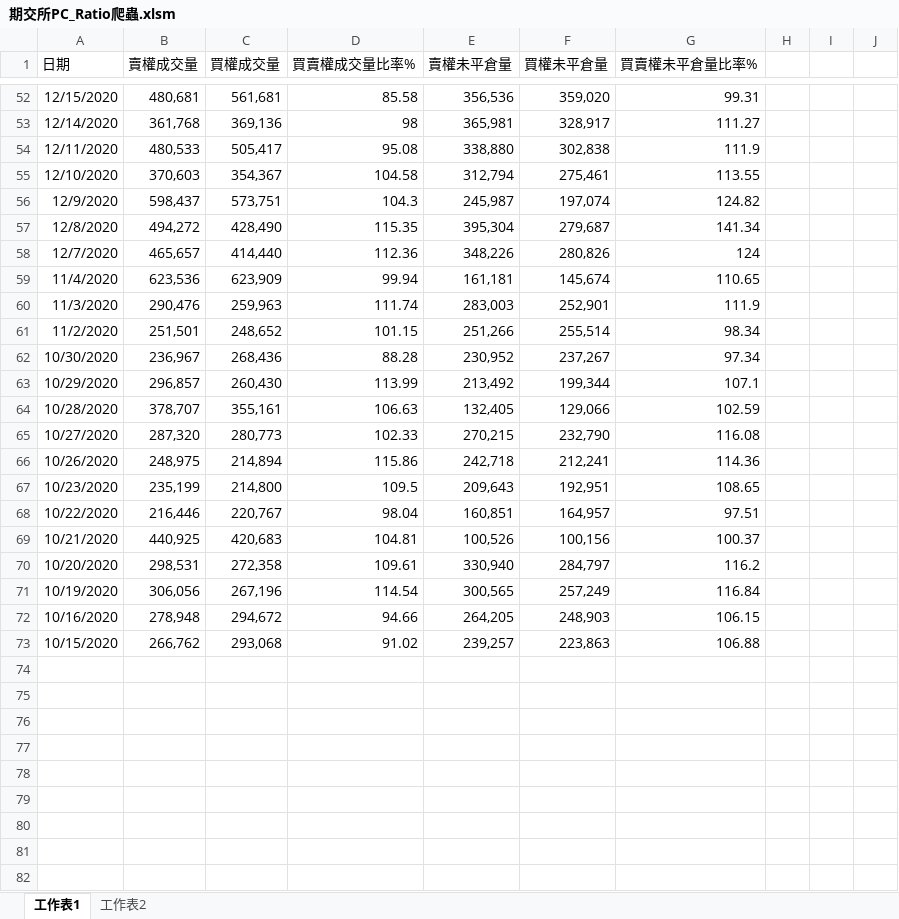
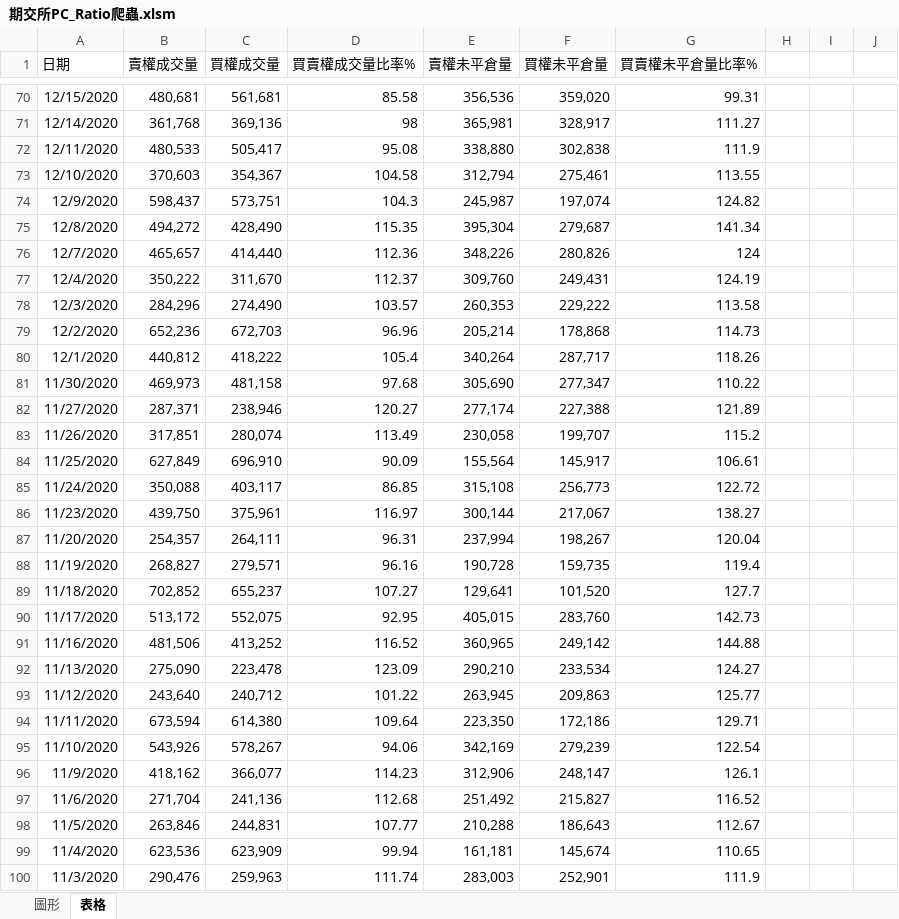
Before and after one commit to yyy855029/vba_crawler_practice, an Excel workbook: 期交所PC_Ratio爬蟲/期交所PC_Ratio爬蟲.xlsm, sheet 表格, drawn as a sheet; only a part is shown, gaps mark what is left out; the shorter side is filled out with more unchanged rows; values as stored, in another font and other column widths than the file's, no borders; charts and pictures not drawn; the diff covers the shown part only; the diff names each change by its address in the sheet, - before the commit and + after, or states it on an @@ line.

```diff
--- a/期交所PC_Ratio爬蟲/期交所PC_Ratio爬蟲.xlsm (sheet 表格)
+++ b/期交所PC_Ratio爬蟲/期交所PC_Ratio爬蟲.xlsm (sheet 表格)
-sheet tab: 工作表1
+sheet tab: 表格
-sheet tab: 工作表2
+sheet tab: 圖形
@@ sheet tab order changed: 圖形 | 表格 @@
+row 77: 12/4/2020 | 350,222 | 311,670 | 112.37 | 309,760 | 249,431 | 124.19
+row 78: 12/3/2020 | 284,296 | 274,490 | 103.57 | 260,353 | 229,222 | 113.58
+row 79: 12/2/2020 | 652,236 | 672,703 | 96.96 | 205,214 | 178,868 | 114.73
+row 80: 12/1/2020 | 440,812 | 418,222 | 105.4 | 340,264 | 287,717 | 118.26
+row 81: 11/30/2020 | 469,973 | 481,158 | 97.68 | 305,690 | 277,347 | 110.22
+row 82: 11/27/2020 | 287,371 | 238,946 | 120.27 | 277,174 | 227,388 | 121.89
+row 83: 11/26/2020 | 317,851 | 280,074 | 113.49 | 230,058 | 199,707 | 115.2
+row 84: 11/25/2020 | 627,849 | 696,910 | 90.09 | 155,564 | 145,917 | 106.61
+row 85: 11/24/2020 | 350,088 | 403,117 | 86.85 | 315,108 | 256,773 | 122.72
+row 86: 11/23/2020 | 439,750 | 375,961 | 116.97 | 300,144 | 217,067 | 138.27
+row 87: 11/20/2020 | 254,357 | 264,111 | 96.31 | 237,994 | 198,267 | 120.04
+row 88: 11/19/2020 | 268,827 | 279,571 | 96.16 | 190,728 | 159,735 | 119.4
+row 89: 11/18/2020 | 702,852 | 655,237 | 107.27 | 129,641 | 101,520 | 127.7
+row 90: 11/17/2020 | 513,172 | 552,075 | 92.95 | 405,015 | 283,760 | 142.73
+row 91: 11/16/2020 | 481,506 | 413,252 | 116.52 | 360,965 | 249,142 | 144.88
+row 92: 11/13/2020 | 275,090 | 223,478 | 123.09 | 290,210 | 233,534 | 124.27
+row 93: 11/12/2020 | 243,640 | 240,712 | 101.22 | 263,945 | 209,863 | 125.77
+row 94: 11/11/2020 | 673,594 | 614,380 | 109.64 | 223,350 | 172,186 | 129.71
+row 95: 11/10/2020 | 543,926 | 578,267 | 94.06 | 342,169 | 279,239 | 122.54
+row 96: 11/9/2020 | 418,162 | 366,077 | 114.23 | 312,906 | 248,147 | 126.1
+row 97: 11/6/2020 | 271,704 | 241,136 | 112.68 | 251,492 | 215,827 | 116.52
+row 98: 11/5/2020 | 263,846 | 244,831 | 107.77 | 210,288 | 186,643 | 112.67
```
Also changed, not shown: 173 added rows, 4 edited cells and cell formats elsewhere in this sheet, charts or pictures, Yahoo Finance_證交所報價資料爬蟲/Yahoo Finance_證交所報價資料爬蟲.xlsm, 1 other file.
